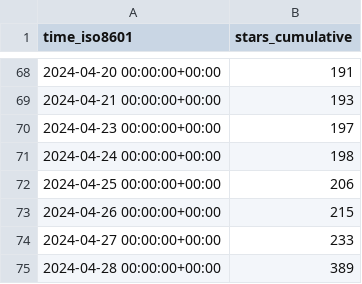
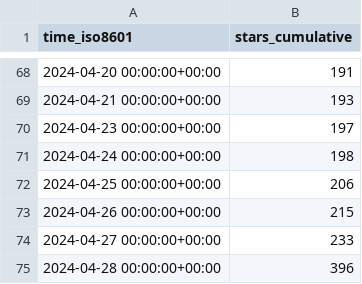
Before and after one commit to Feel-ix-343/markdown-oxide, a CSV file: Feel-ix-343/markdown-oxide/ghrs-data/stargazers.csv, drawn as a sheet; only a part is shown, gaps mark what is left out.

```diff
--- a/Feel-ix-343/markdown-oxide/ghrs-data/stargazers.csv
+++ b/Feel-ix-343/markdown-oxide/ghrs-data/stargazers.csv
@@ -74,2 +74,2 @@ time_iso8601,stars_cumulative
 2024-04-27 00:00:00+00:00,233
-2024-04-28 00:00:00+00:00,389
+2024-04-28 00:00:00+00:00,396
```
